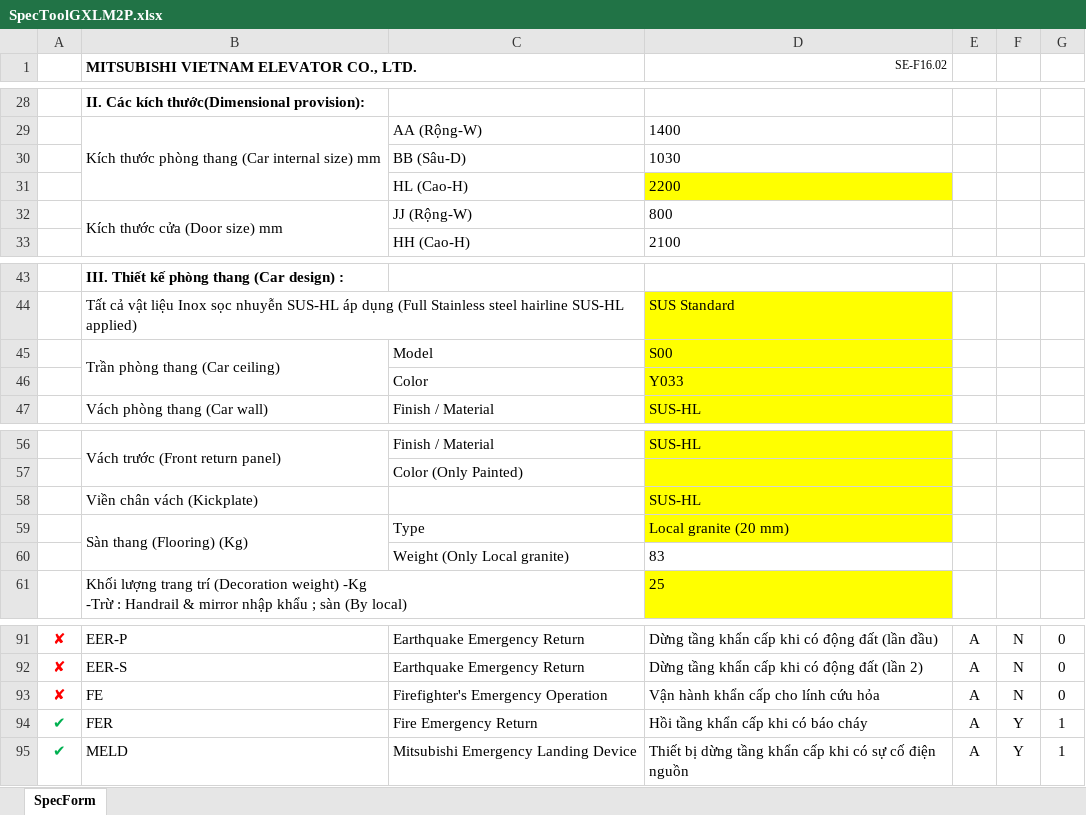
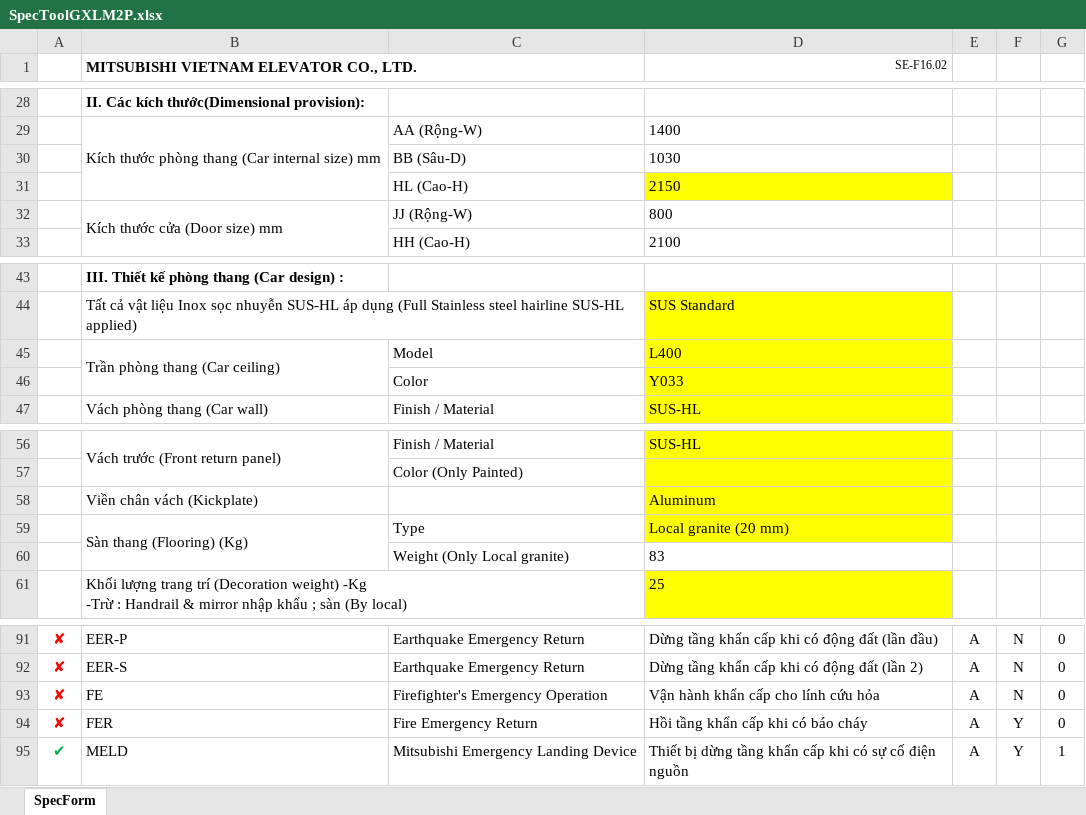
Before and after one commit to thangpham2992-svg/SPECTOOL_2026, an Excel workbook: database/SpecToolGXLM2P.xlsx, sheet SpecForm, drawn as a sheet; only a part is shown, gaps mark what is left out; values as stored, in another font and other column widths than the file's, no borders; charts and pictures and conditional formats and table styles not drawn; the diff names each change by its address in the sheet, - before the commit and + after, or states it on an @@ line.

```diff
--- a/database/SpecToolGXLM2P.xlsx (sheet SpecForm)
+++ b/database/SpecToolGXLM2P.xlsx (sheet SpecForm)
-D31 (SE-F16.02): 2200
+D31 (SE-F16.02): 2150
-D45 (SE-F16.02): S00
+D45 (SE-F16.02): L400
-D58 (SE-F16.02): SUS-HL
+D58 (SE-F16.02): Aluminum
-A94: ✔
+A94: ✘
-A94 text colour: #00B050
+A94 text colour: #FF0000
-G94: 1
+G94: 0
```
Also changed, not shown: charts or pictures, database/SpecToolGQXL2P.xlsx, 11 other files.
